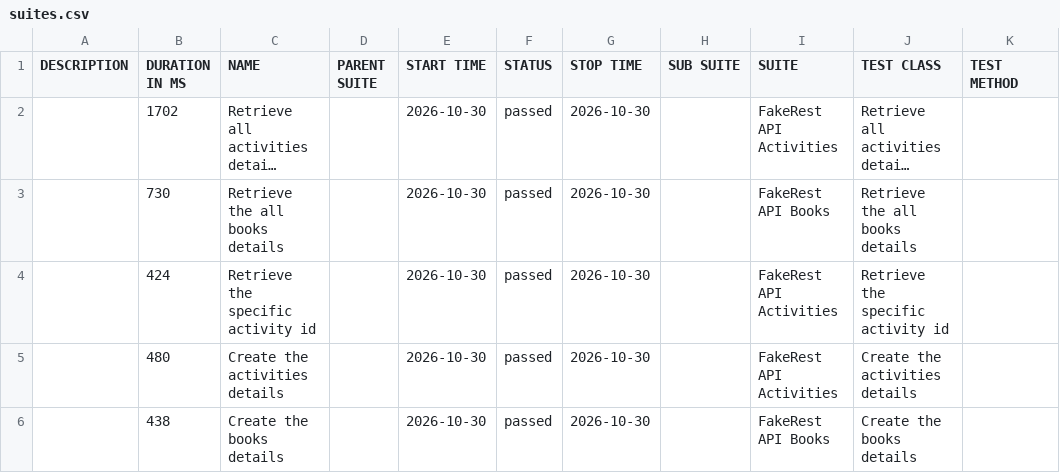
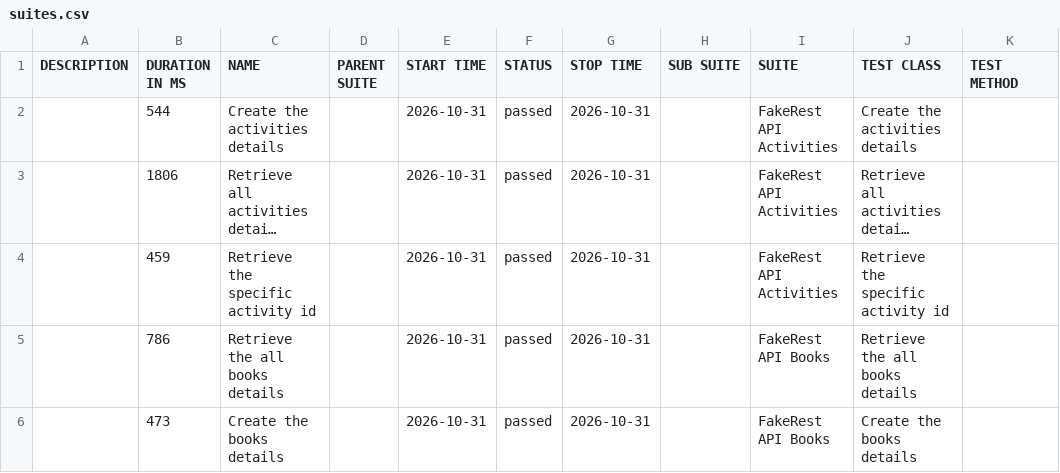
Before and after one commit to BalajiRamudu/API_Testing_Practice, a CSV file: data/suites.csv, drawn as a sheet; long unchanged cells end in …; removed rows and columns are numbered as before the commit, all else as after; the diff names each change by its address in the sheet, - before the commit and + after, or states it on an @@ line.

```diff
--- a/data/suites.csv
+++ b/data/suites.csv
+row 2:  | 544 | Create the activities details |  | 2026-10-31 | passed | 2026-10-31 |  | FakeRest API Activities | Create the activities details
-B3 (DURATION IN MS): 1702
+B3 (DURATION IN MS): 1806
-E3 (START TIME): 2026-10-30
+E3 (START TIME): 2026-10-31
-G3 (STOP TIME): 2026-10-30
+G3 (STOP TIME): 2026-10-31
-row 3:  | 730 | Retrieve the all books details |  | 2026-10-30 | passed | 2026-10-30 |  | FakeRest API Books | Retrieve the all books details
-B4 (DURATION IN MS): 424
+B4 (DURATION IN MS): 459
-E4 (START TIME): 2026-10-30
+E4 (START TIME): 2026-10-31
-G4 (STOP TIME): 2026-10-30
+G4 (STOP TIME): 2026-10-31
-row 5:  | 480 | Create the activities details |  | 2026-10-30 | passed | 2026-10-30 |  | FakeRest API Activities | Create the activities details
+row 5:  | 786 | Retrieve the all books details |  | 2026-10-31 | passed | 2026-10-31 |  | FakeRest API Books | Retrieve the all books details
-B6 (DURATION IN MS): 438
+B6 (DURATION IN MS): 473
-E6 (START TIME): 2026-10-30
+E6 (START TIME): 2026-10-31
-G6 (STOP TIME): 2026-10-30
+G6 (STOP TIME): 2026-10-31
```
Also changed, not shown: data/behaviors.csv, 24 other files.
